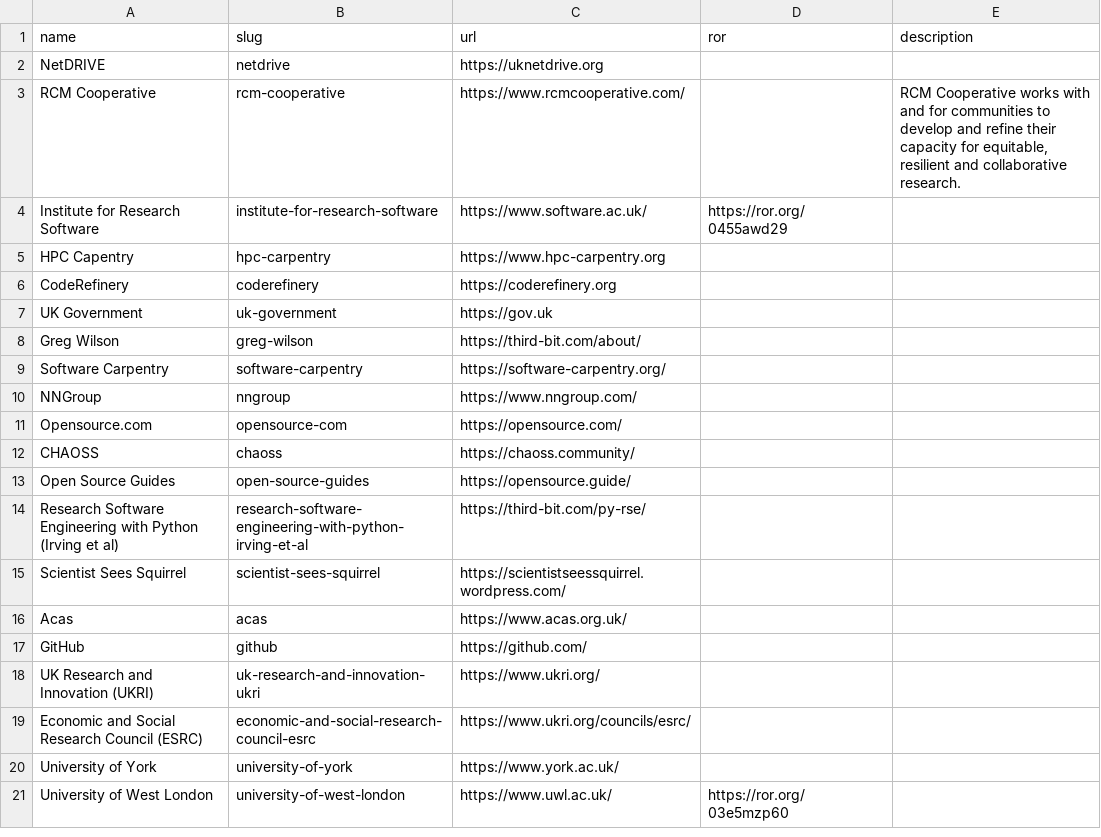
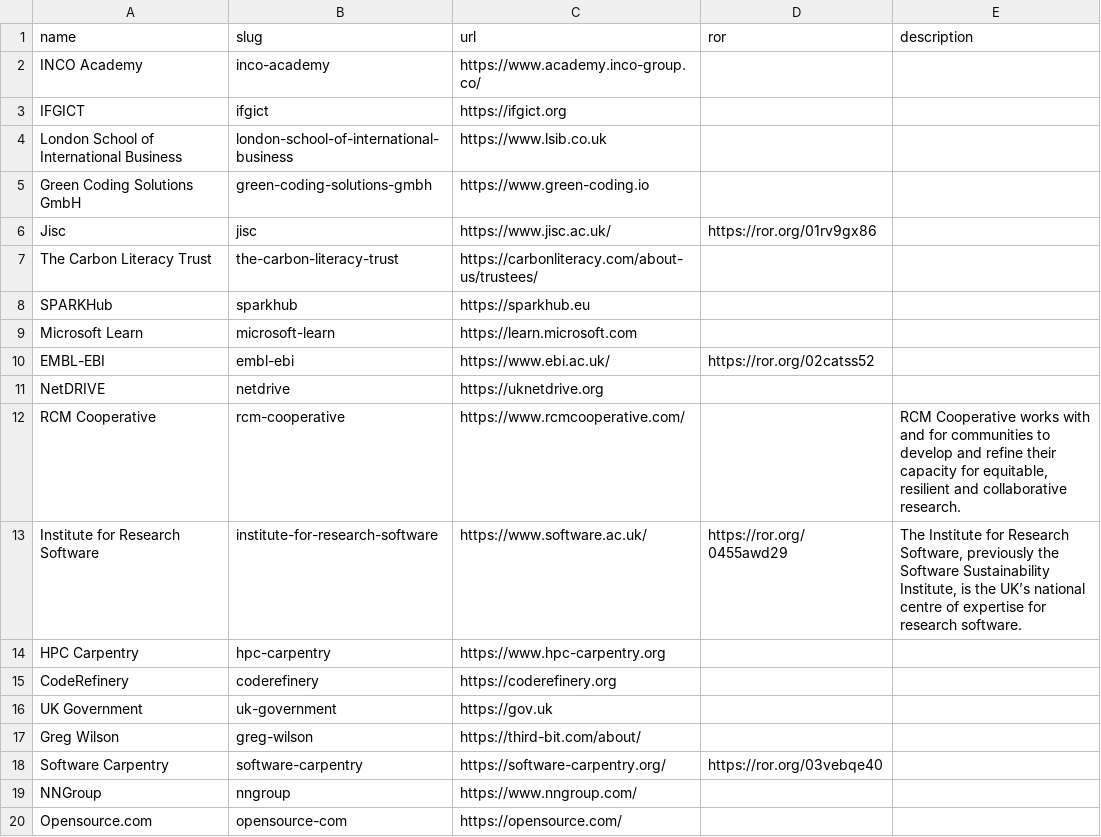
Before and after one commit to direct-framework/digital-research-competencies-framework, a CSV file: framework/provider.csv, drawn as a sheet; only a part is shown; the shorter side is filled out with more unchanged rows; the diff covers the shown part only.

```diff
--- a/framework/provider.csv
+++ b/framework/provider.csv
@@ -1,6 +1,15 @@
 name,slug,url,ror,description
+INCO Academy,inco-academy,https://www.academy.inco-group.co/,,
+IFGICT,ifgict,https://ifgict.org,,
+London School of International Business,london-school-of-international-business,https://www.lsib.co.uk,,
+Green Coding Solutions GmbH,green-coding-solutions-gmbh,https://www.green-coding.io,,
+Jisc,jisc,https://www.jisc.ac.uk/,https://ror.org/01rv9gx86,
+The Carbon Literacy Trust,the-carbon-literacy-trust,https://carbonliteracy.com/about-us/trustees/,,
+SPARKHub,sparkhub,https://sparkhub.eu,,
+Microsoft Learn,microsoft-learn,https://learn.microsoft.com,,
+EMBL-EBI,embl-ebi,https://www.ebi.ac.uk/,https://ror.org/02catss52,
 NetDRIVE,netdrive,https://uknetdrive.org,,
 RCM Cooperative,rcm-cooperative,https://www.rcmcooperative.com/,,"RCM Cooperative works with and for communities to develop and refine their capacity for equitable, resilient and collaborative research."
-Institute for Research Software,institute-for-research-software,https://www.software.ac.uk/,https://ror.org/0455awd29,
-HPC Capentry,hpc-carpentry,https://www.hpc-carpentry.org,,
+Institute for Research Software,institute-for-research-software,https://www.software.ac.uk/,https://ror.org/0455awd29,"The Institute for Research Software, previously the Software Sustainability Institute, is the UK’s national centre of expertise for research software."
+HPC Carpentry,hpc-carpentry,https://www.hpc-carpentry.org,,
 CodeRefinery,coderefinery,https://coderefinery.org,,
@@ -8,3 +17,3 @@ UK Government,uk-government,https://gov.uk,,
 Greg Wilson,greg-wilson,https://third-bit.com/about/,,
-Software Carpentry,software-carpentry,https://software-carpentry.org/,,
+Software Carpentry,software-carpentry,https://software-carpentry.org/,https://ror.org/03vebqe40,
 NNGroup,nngroup,https://www.nngroup.com/,,
```
Also changed, not shown: 1 removed row and 2 edited cells elsewhere in this file, framework/learning_resource.csv, framework/skill.csv, 3 other files.
